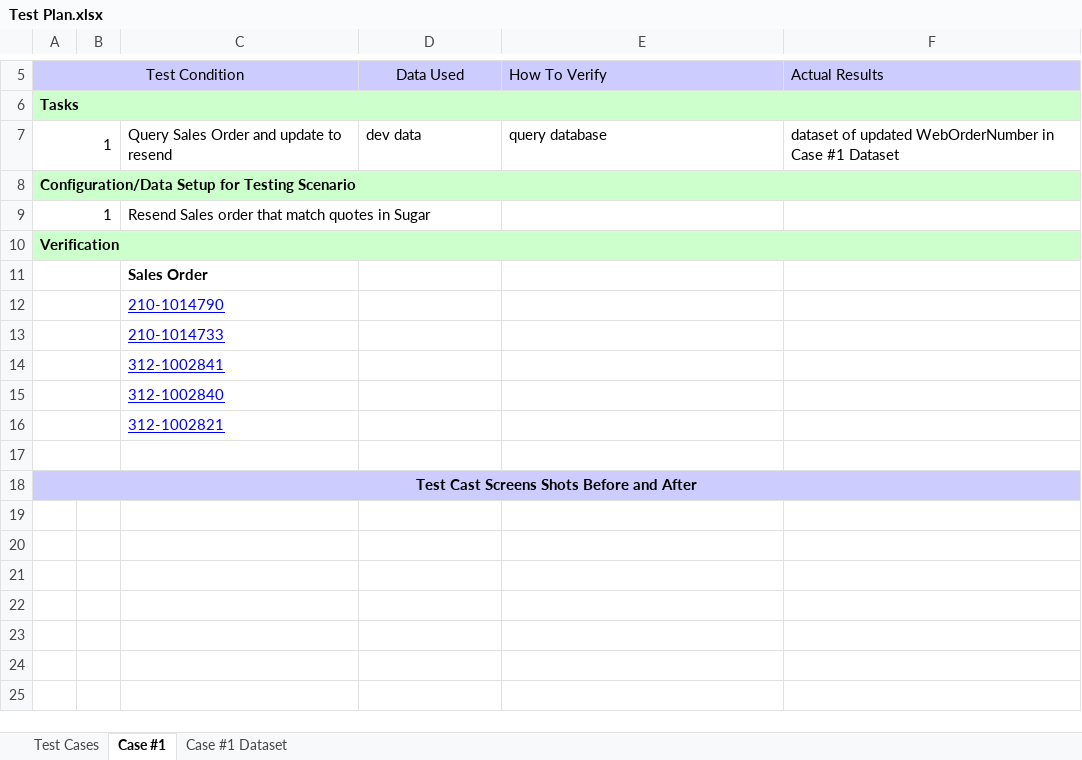
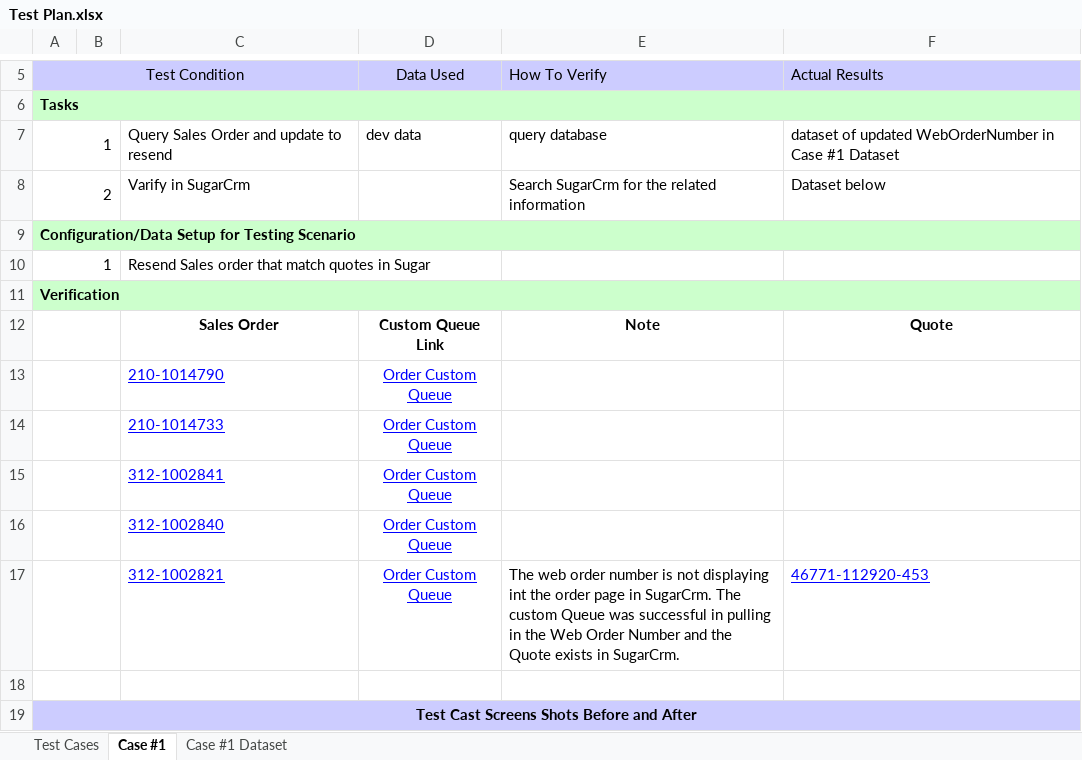
Before and after one commit to DevJustinP/WIP, an Excel workbook: Tickets/Normal Tickets/Ticket 30528/Test Plan.xlsx, sheet Case #1, drawn as a sheet; only a part is shown, gaps mark what is left out; values as stored, in another font and other column widths than the file's, no borders; removed rows and columns are numbered as before the commit, all else as after; the diff names each change by its address in the sheet, - before the commit and + after, or states it on an @@ line.

Commit message:
sdm 30528 test plan changes

```diff
--- a/Tickets/Normal Tickets/Ticket 30528/Test Plan.xlsx (sheet Case #1)
+++ b/Tickets/Normal Tickets/Ticket 30528/Test Plan.xlsx (sheet Case #1)
+row 8: 2 |  | Varify in SugarCrm |  | Search SugarCrm for the related information | Dataset below
-row 11:  |  | Sales Order
-row 12:  |  | 210-1014790
-row 13:  |  | 210-1014733
-row 14:  |  | 312-1002841
-row 15:  |  | 312-1002840
-row 16:  |  | 312-1002821
+row 12:  |  | Sales Order | Custom Queue Link | Note | Quote
+row 13:  |  | 210-1014790 | Order Custom Queue
+row 14:  |  | 210-1014733 | Order Custom Queue
+row 15:  |  | 312-1002841 | Order Custom Queue
+row 16:  |  | 312-1002840 | Order Custom Queue
+row 17:  |  | 312-1002821 | Order Custom Queue | The web order number is not displaying int the order page in SugarCrm. The custom Queue was successful in pulling in the Web Order Number and the Quote exists in SugarCrm. | 46771-112920-453
```
Also changed, not shown: sheet Test Cases.
